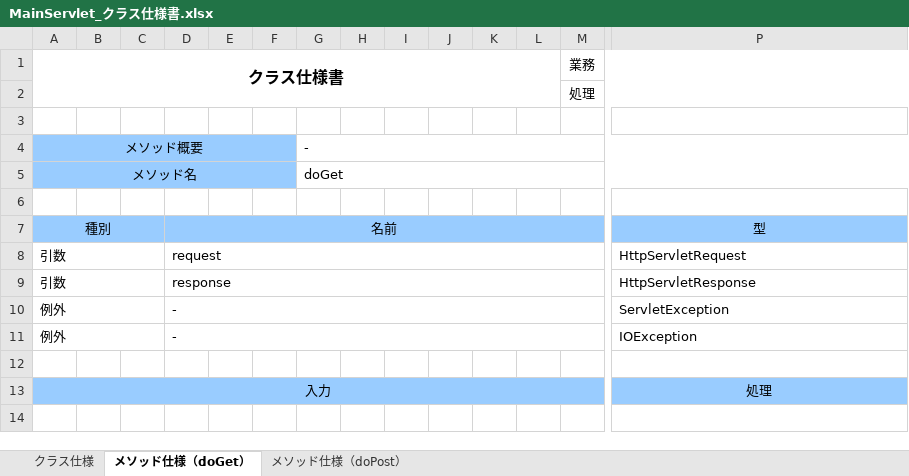
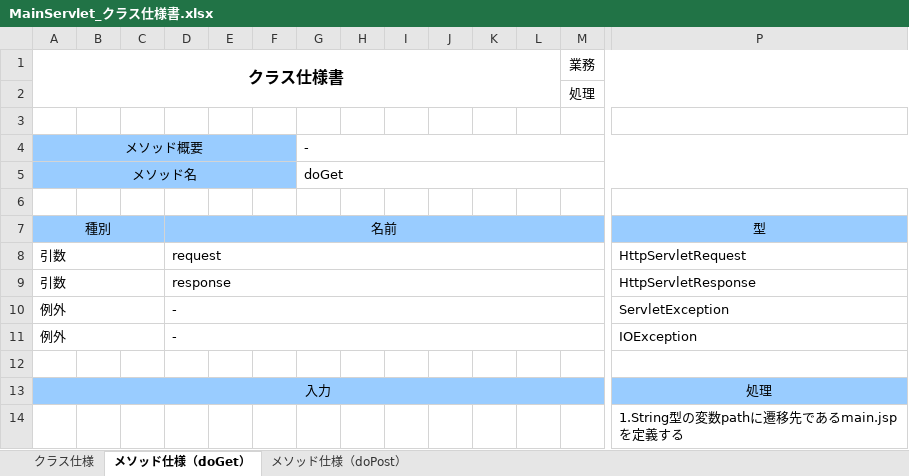
Before and after one commit to kmajima1011/dev, an Excel workbook: 020-内部_プログラミング設計/022-クラス仕様書/商品検索機能/MainServlet_クラス仕様書.xlsx, sheet メソッド仕様（doGet）, drawn as a sheet; only a part is shown, gaps mark what is left out; values as stored, in another font and other column widths than the file's, no borders; rows hold the shown columns only; the diff names each change by its address in the sheet, - before the commit and + after, or states it on an @@ line.

```diff
--- a/020-内部_プログラミング設計/022-クラス仕様書/商品検索機能/MainServlet_クラス仕様書.xlsx (sheet メソッド仕様（doGet）)
+++ b/020-内部_プログラミング設計/022-クラス仕様書/商品検索機能/MainServlet_クラス仕様書.xlsx (sheet メソッド仕様（doGet）)
+row 14:  |  |  |  |  |  |  |  |  |  |  |  |  | 1.String型の変数pathに遷移先であるmain.jspを定義する
```
Also changed, not shown: 020-内部_プログラミング設計/022-クラス仕様書/商品検索機能/main.jsp_JSP仕様書.xlsx, 2 other files.
